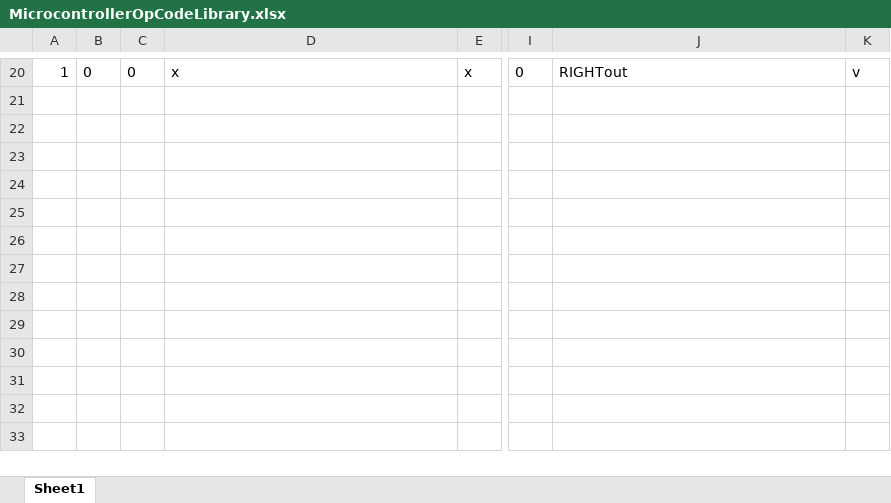
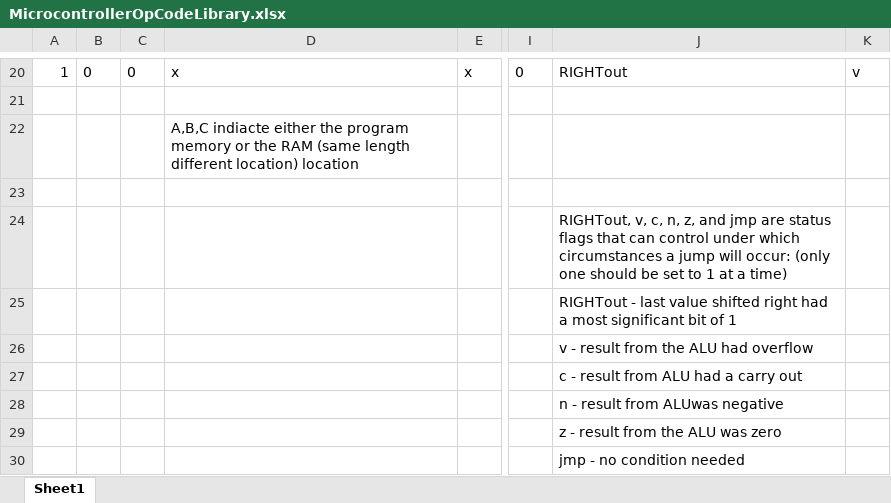
Before and after one commit to Ron-Ash/MicroControllerProject, an Excel workbook: MicrocontrollerOpCodeLibrary.xlsx, sheet Sheet1, drawn as a sheet; only a part is shown, gaps mark what is left out; values as stored, in another font and other column widths than the file's, no borders; rows hold the shown columns only; the diff names each change by its address in the sheet, - before the commit and + after, or states it on an @@ line.

Commit message:
Added explaination to status flags in jump command

```diff
--- a/MicrocontrollerOpCodeLibrary.xlsx (sheet Sheet1)
+++ b/MicrocontrollerOpCodeLibrary.xlsx (sheet Sheet1)
-D22: (empty)
+D22: A,B,C indiacte either the program memory or the RAM (same length different location) location
-J24: (empty)
+J24: RIGHTout, v, c, n, z, and jmp are status flags that can control under which circumstances a jump will occur: (only one should be set to 1 at a time)
-J25: (empty)
+J25: RIGHTout - last value shifted right had a most significant bit of 1
-J26: (empty)
+J26: v - result from the ALU had overflow
-J27: (empty)
+J27: c - result from ALU had a carry out
-J28: (empty)
+J28: n - result from ALUwas negative
+row 29:  |  |  |  |  |  | z - result from the ALU was zero
+row 30:  |  |  |  |  |  | jmp - no condition needed
```
